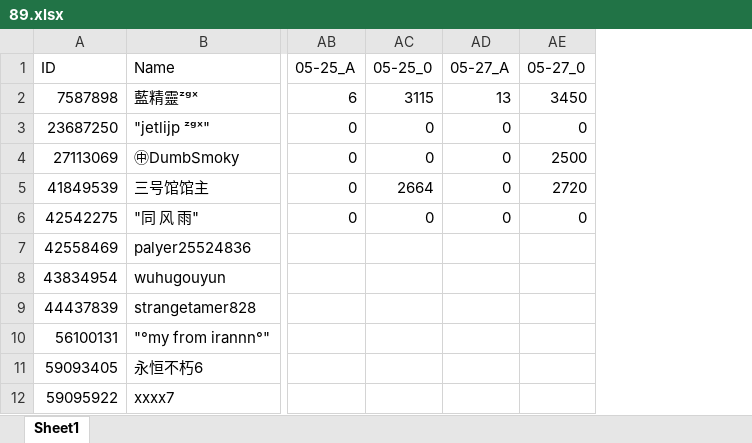
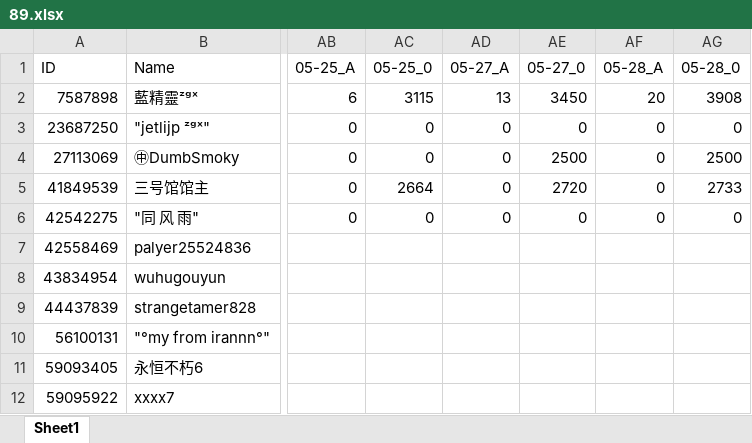
Before and after one commit to CTWYouYu/ZGX_Public, an Excel workbook: Season_Attack/89.xlsx, sheet Sheet1, drawn as a sheet; only a part is shown, gaps mark what is left out; values as stored, in another font and other column widths than the file's, no cell formats; the diff names each change by its address in the sheet, - before the commit and + after, or states it on an @@ line.

```diff
--- a/Season_Attack/89.xlsx (sheet Sheet1)
+++ b/Season_Attack/89.xlsx (sheet Sheet1)
+column AF (05-28_A), rows 2-6: 20 | 0 | 0 | 0 | 0
+column AG (05-28_0), rows 2-6: 3908 | 0 | 2500 | 2733 | 0
```
Also changed, not shown: cell formats, Season_Trophies/81.xlsx, Season_Trophies/82.xlsx, 7 other files.
